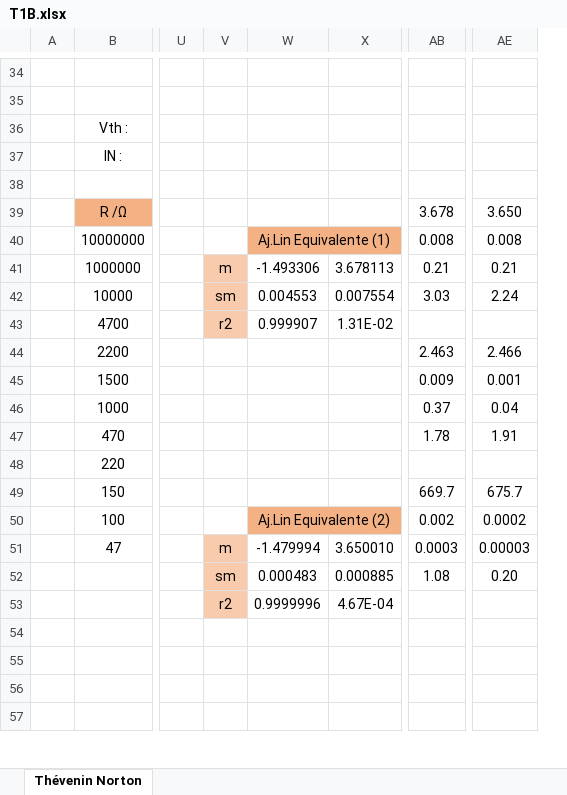
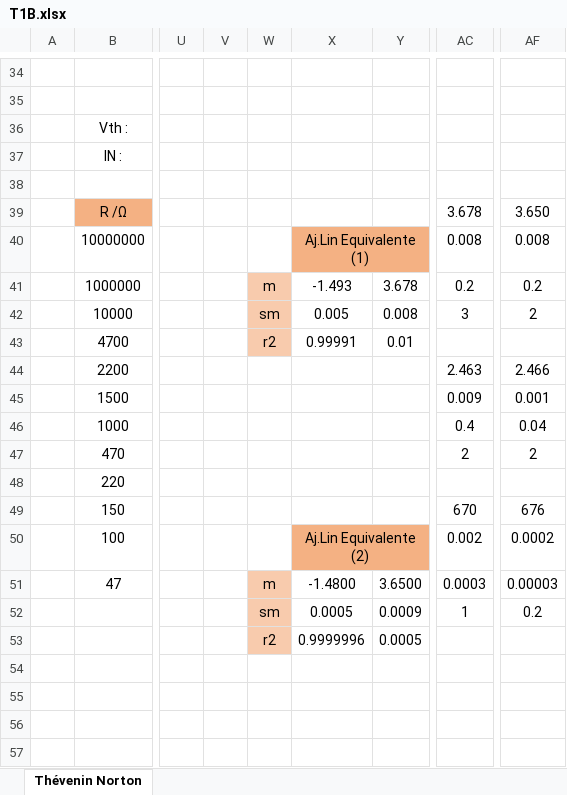
Before and after one commit to sergisousa/LABSFISICAII, an Excel workbook: -114/T1B/T1B.xlsx, sheet Thévenin Norton, drawn as a sheet; only a part is shown, gaps mark what is left out; values as stored, in another font and other column widths than the file's, no borders; charts and pictures not drawn; removed rows and columns are numbered as before the commit, all else as after; the diff covers the shown part only; the diff names each change by its address in the sheet, - before the commit and + after, or states it on an @@ line.

```diff
--- a/-114/T1B/T1B.xlsx (sheet Thévenin Norton)
+++ b/-114/T1B/T1B.xlsx (sheet Thévenin Norton)
+column V, empty
-column X, rows 41-53: 3.678113 | 0.007554 | 1.31E-02 |  |  |  |  |  |  |  | 3.650010 | 0.000885 | 4.67E-04
+column Y, rows 41-53: 3.678 | 0.008 | 0.01 |  |  |  |  |  |  |  | 3.6500 | 0.0009 | 0.0005
-X41: -1.493306
+X41: -1.493
-AC41: 0.21
+AC41: 0.2
-AF41: 0.21
+AF41: 0.2
-X42: 0.004553
+X42: 0.005
-AC42: 3.03
+AC42: 3
-AF42: 2.24
+AF42: 2
-X43: 0.999907
+X43: 0.99991
-AC46: 0.37
+AC46: 0.4
-AC47: 1.78
+AC47: 2
-AF47: 1.91
+AF47: 2
-AC49: 669.7
+AC49: 670
-AF49: 675.7
+AF49: 676
-X51: -1.479994
+X51: -1.4800
-X52: 0.000483
+X52: 0.0005
-AC52: 1.08
+AC52: 1
-AF52: 0.20
+AF52: 0.2
```
Also changed, not shown: 19 edited cells elsewhere in this sheet, formulas that keep their value, charts or pictures.
